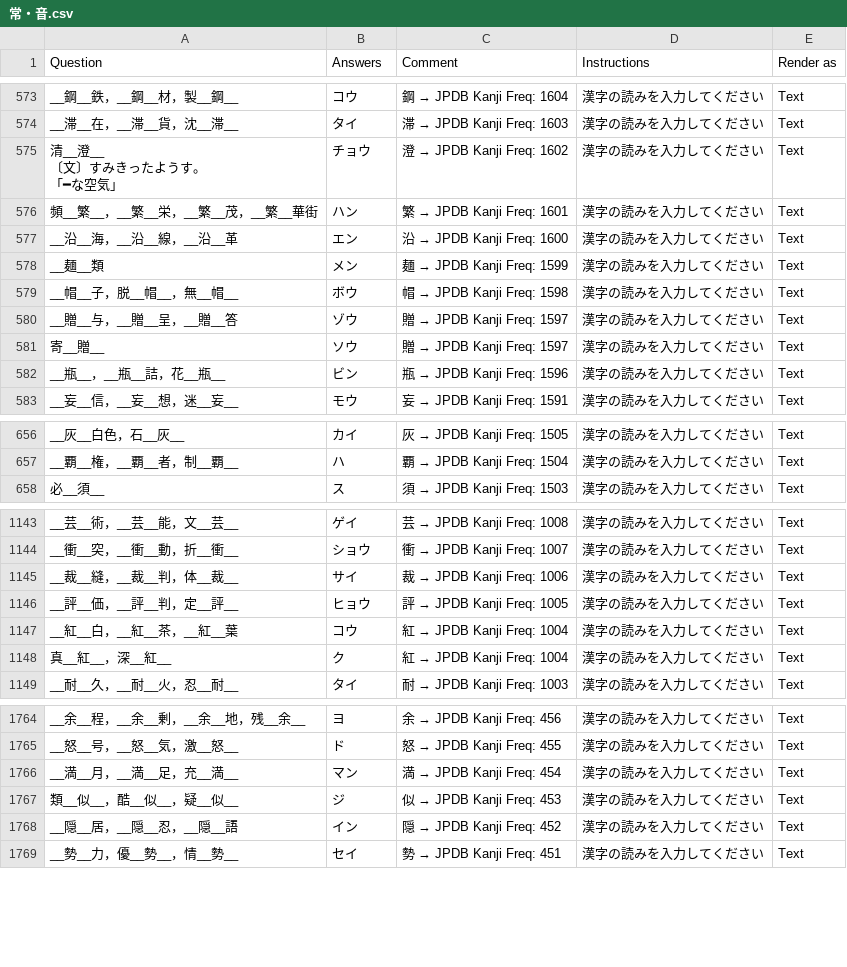
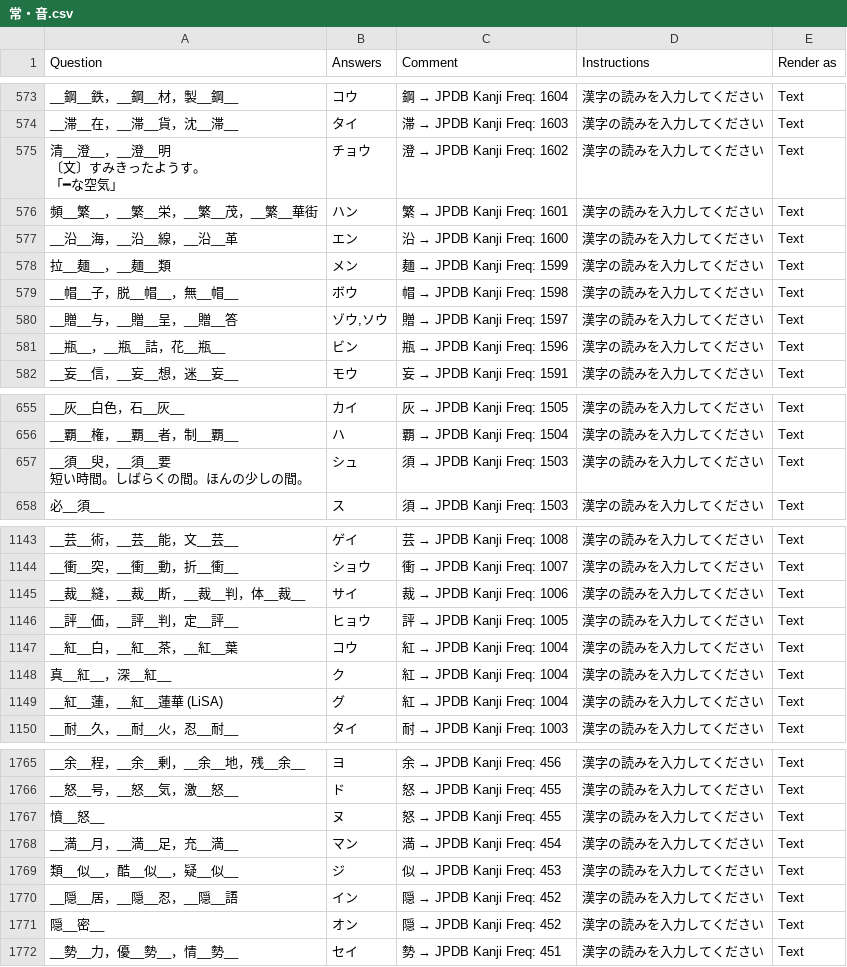
Before and after one commit to SalwynnJP/YomitanQuest, a CSV file: decks/常・音.csv, drawn as a sheet; only a part is shown, gaps mark what is left out; the diff covers the shown part only.

```diff
--- a/decks/常・音.csv
+++ b/decks/常・音.csv
@@ -601,11 +605,10 @@ __鋼__鉄，__鋼__材，製__鋼__,コウ,鋼 → JPDB Kanji Freq: 1604,漢字
 __滞__在，__滞__貨，沈__滞__,タイ,滞 → JPDB Kanji Freq: 1603,漢字の読みを入力してください,Text
-"清__澄__
-〔文〕すみきったようす。
-「━な空気」",チョウ,澄 → JPDB Kanji Freq: 1602,漢字の読みを入力してください,Text
+"清__澄__，__澄__明
+〔文〕すみきったようす。
+「━な空気」",チョウ,澄 → JPDB Kanji Freq: 1602,漢字の読みを入力してください,Text
 頻__繁__，__繁__栄，__繁__茂，__繁__華街,ハン,繁 → JPDB Kanji Freq: 1601,漢字の読みを入力してください,Text
 __沿__海，__沿__線，__沿__革,エン,沿 → JPDB Kanji Freq: 1600,漢字の読みを入力してください,Text
-__麺__類,メン,麺 → JPDB Kanji Freq: 1599,漢字の読みを入力してください,Text
+拉__麺__，__麺__類,メン,麺 → JPDB Kanji Freq: 1599,漢字の読みを入力してください,Text
 __帽__子，脱__帽__，無__帽__,ボウ,帽 → JPDB Kanji Freq: 1598,漢字の読みを入力してください,Text
-__贈__与，__贈__呈，__贈__答,ゾウ,贈 → JPDB Kanji Freq: 1597,漢字の読みを入力してください,Text
-寄__贈__,ソウ,贈 → JPDB Kanji Freq: 1597,漢字の読みを入力してください,Text
+__贈__与，__贈__呈，__贈__答,"ゾウ,ソウ",贈 → JPDB Kanji Freq: 1597,漢字の読みを入力してください,Text
 __瓶__，__瓶__詰，花__瓶__,ビン,瓶 → JPDB Kanji Freq: 1596,漢字の読みを入力してください,Text
@@ -687,2 +690,4 @@ __灰__白色，石__灰__,カイ,灰 → JPDB Kanji Freq: 1505,漢字の読み
 __覇__権，__覇__者，制__覇__,ハ,覇 → JPDB Kanji Freq: 1504,漢字の読みを入力してください,Text
+"__須__臾，__須__要
+短い時間。しばらくの間。ほんの少しの間。",シュ,須 → JPDB Kanji Freq: 1503,漢字の読みを入力してください,Text
 必__須__,ス,須 → JPDB Kanji Freq: 1503,漢字の読みを入力してください,Text
@@ -1193,3 +1198,3 @@ __芸__術，__芸__能，文__芸__,ゲイ,芸 → JPDB Kanji Freq: 1008,漢字
 __衝__突，__衝__動，折__衝__,ショウ,衝 → JPDB Kanji Freq: 1007,漢字の読みを入力してください,Text
-__裁__縫，__裁__判，体__裁__,サイ,裁 → JPDB Kanji Freq: 1006,漢字の読みを入力してください,Text
+__裁__縫，__裁__断，__裁__判，体__裁__,サイ,裁 → JPDB Kanji Freq: 1006,漢字の読みを入力してください,Text
 __評__価，__評__判，定__評__,ヒョウ,評 → JPDB Kanji Freq: 1005,漢字の読みを入力してください,Text
@@ -1197,2 +1202,3 @@ __紅__白，__紅__茶，__紅__葉,コウ,紅 → JPDB Kanji Freq: 1004,漢字
 真__紅__，深__紅__,ク,紅 → JPDB Kanji Freq: 1004,漢字の読みを入力してください,Text
+__紅__蓮，__紅__蓮華 (LiSA),グ,紅 → JPDB Kanji Freq: 1004,漢字の読みを入力してください,Text
 __耐__久，__耐__火，忍__耐__,タイ,耐 → JPDB Kanji Freq: 1003,漢字の読みを入力してください,Text
@@ -1843,2 +1849,3 @@ __余__程，__余__剰，__余__地，残__余__,ヨ,余 → JPDB Kanji Freq: 4
 __怒__号，__怒__気，激__怒__,ド,怒 → JPDB Kanji Freq: 455,漢字の読みを入力してください,Text
+憤__怒__,ヌ,怒 → JPDB Kanji Freq: 455,漢字の読みを入力してください,Text
 __満__月，__満__足，充__満__,マン,満 → JPDB Kanji Freq: 454,漢字の読みを入力してください,Text
@@ -1846,2 +1853,3 @@ __満__月，__満__足，充__満__,マン,満 → JPDB Kanji Freq: 454,漢字
 __隠__居，__隠__忍，__隠__語,イン,隠 → JPDB Kanji Freq: 452,漢字の読みを入力してください,Text
+隠__密__,オン,隠 → JPDB Kanji Freq: 452,漢字の読みを入力してください,Text
 __勢__力，優__勢__，情__勢__,セイ,勢 → JPDB Kanji Freq: 451,漢字の読みを入力してください,Text
```
Also changed, not shown: 1 removed row and 125 edited cells elsewhere in this file.
